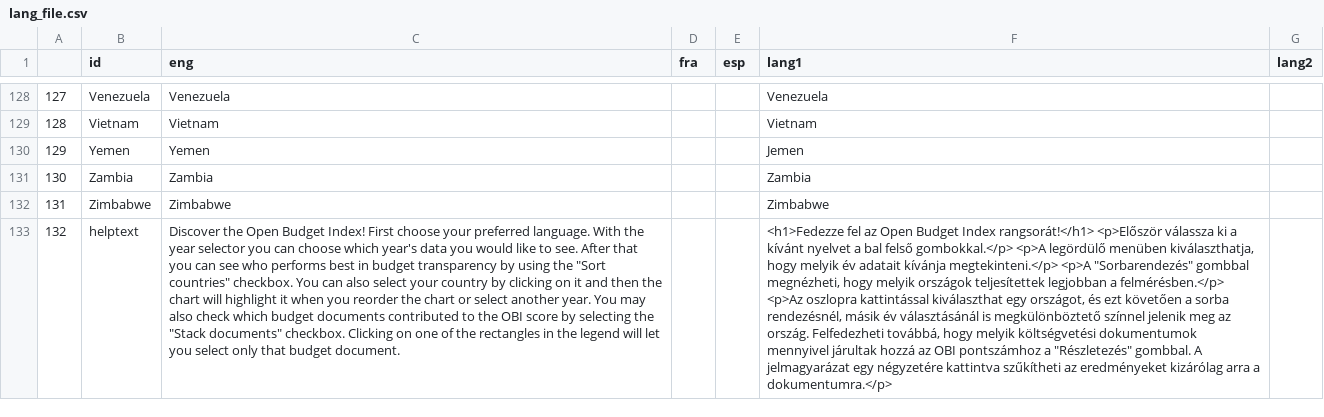
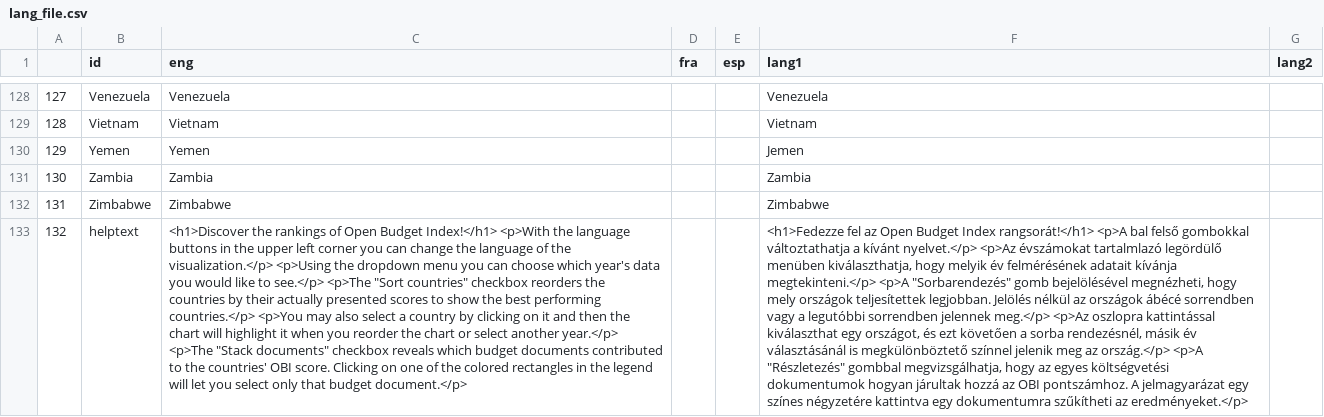
Before and after one commit to Blooregard19/world-map-felmeres, a CSV file: lang_file.csv, drawn as a sheet; only a part is shown, gaps mark what is left out; the diff covers the shown part only; the diff names each change by its address in the sheet, - before the commit and + after, or states it on an @@ line.

Commit message:
Update lang_file.csv

```diff
--- a/lang_file.csv
+++ b/lang_file.csv
-C133 (eng): Discover the Open Budget Index! First choose your preferred language. With the year selector you can choose which year's data you would like to see. After that you can see who performs best in budget transparency by using the "Sort countries" checkbox. You can also select your country by clicking on it and then the chart will highlight it when you reorder the chart or select another year. You may also check which budget documents contributed to the OBI score by selecting the "Stack documents" checkbox. Clicking on one of the rectangles in the legend will let you select only that budget document.
+C133 (eng): <h1>Discover the rankings of Open Budget Index!</h1> <p>With the language buttons in the upper left corner you can change the language of the visualization.</p> <p>Using the dropdown menu you can choose which year's data you would like to see.</p> <p>The "Sort countries" checkbox reorders the countries by their actually presented scores to show the best performing countries.</p> <p>You may also select a country by clicking on it and then the chart will highlight it when you reorder the chart or select another year.</p> <p>The "Stack documents" checkbox reveals which budget documents contributed to the countries' OBI score. Clicking on one of the colored rectangles in the legend will let you select only that budget document.</p>
-F133 (lang1): …Index rangsorát!</h1> <p>Először válassza ki a kívánt nyelvet a bal felső gombokkal.</p> <p>A legördülő menüben kiválaszthatja, hogy melyik év adatait kívánja megtekinteni.</p> <p>A "Sorbarendezés" gombbal megnézheti, hogy melyik országok teljesítettek legjobban a felmérésben.</p> <p>Az oszlopra kattintással kiválaszthat egy országot, és ezt követően a sorba rendezésnél, másik év választásánál is megkülönböztető színnel jelenik meg az ország. Felfedezheti továbbá, hogy melyik költségvetési dokumentumok mennyivel járultak hozzá az OBI pontszámhoz a "Részletezés" gombbal. A jelmagyarázat egy négyzetére kattintva szűkítheti az eredményeket kizárólag arra a dokumentumra.</p>
+F133 (lang1): …Index rangsorát!</h1> <p>A bal felső gombokkal változtathatja a kívánt nyelvet.</p> <p>Az évszámokat tartalmlazó legördülő menüben kiválaszthatja, hogy melyik év felmérésének adatait kívánja megtekinteni.</p> <p>A "Sorbarendezés" gomb bejelölésével megnézheti, hogy mely országok teljesítettek legjobban. Jelölés nélkül az országok ábécé sorrendben vagy a legutóbbi sorrendben jelennek meg.</p> <p>Az oszlopra kattintással kiválaszthat egy országot, és ezt követően a sorba rendezésnél, másik év választásánál is megkülönböztető színnel jelenik meg az ország.</p> <p>A "Részletezés" gombbal megvizsgálhatja, hogy az egyes költségvetési dokumentumok hogyan járultak hozzá az OBI pontszámhoz. A jelmagyarázat egy színes négyzetére kattintva egy dokumentumra szűkítheti az eredményeket.</p>
```
Also changed, not shown: 2 edited cells elsewhere in this file.
